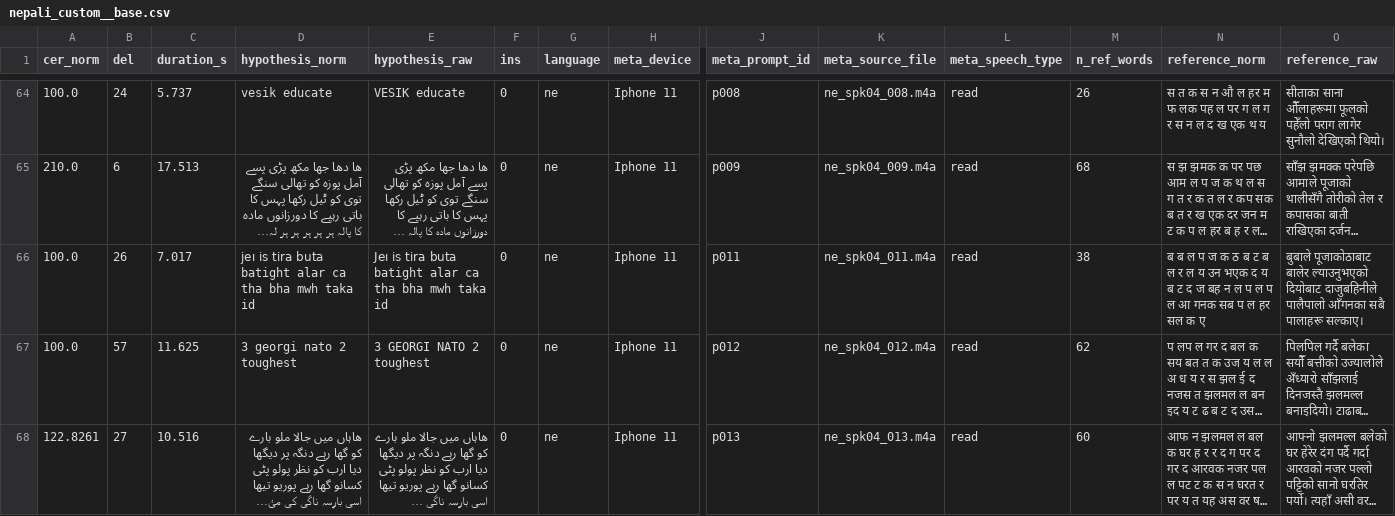
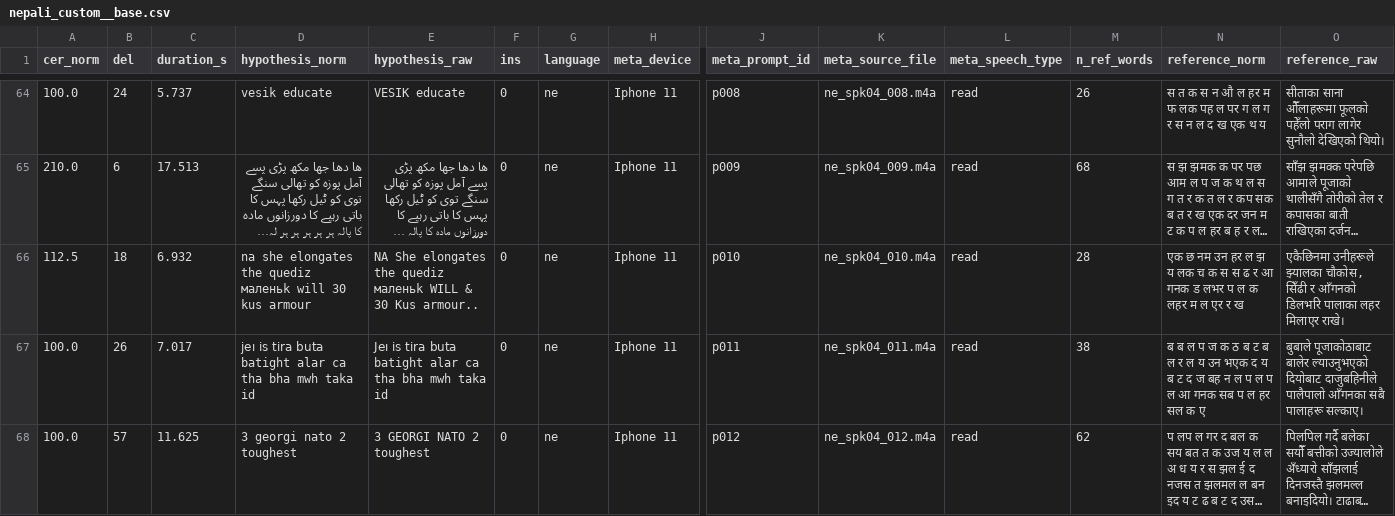
Before and after one commit to callingsandesh/whisper-repro, a CSV file: data/results/nepali_custom__base.csv, drawn as a sheet; only a part is shown, gaps mark what is left out; the shorter side is filled out with more unchanged rows; long unchanged cells end in …; rows hold the shown columns only; the diff names each change by its address in the sheet, - before the commit and + after, or states it on an @@ line.

Commit message:
judge fix and result upload for the large-v2

```diff
--- a/data/results/nepali_custom__base.csv
+++ b/data/results/nepali_custom__base.csv
+row 66: 112.5 | 18 | 6.932 | na she elongates the quediz маленьk will 30 kus armour | NA She elongates the quediz маленьk WILL & 30 Kus armour.. | 0 | ne | Iphone 11 | p010 | ne_spk04_010.m4a | read | 28 | एक छ नम उन हर ल झ य लक च क स स ढ र आ गनक ड लभर प ल क लहर म ल एर र ख | एकैछिनमा उनीहरूले झ्यालका चौकोस, सिँढी र आँगनको डिलभरि पालाका लहर मिलाएर राखे।
```
Also changed, not shown: 35 other files.
